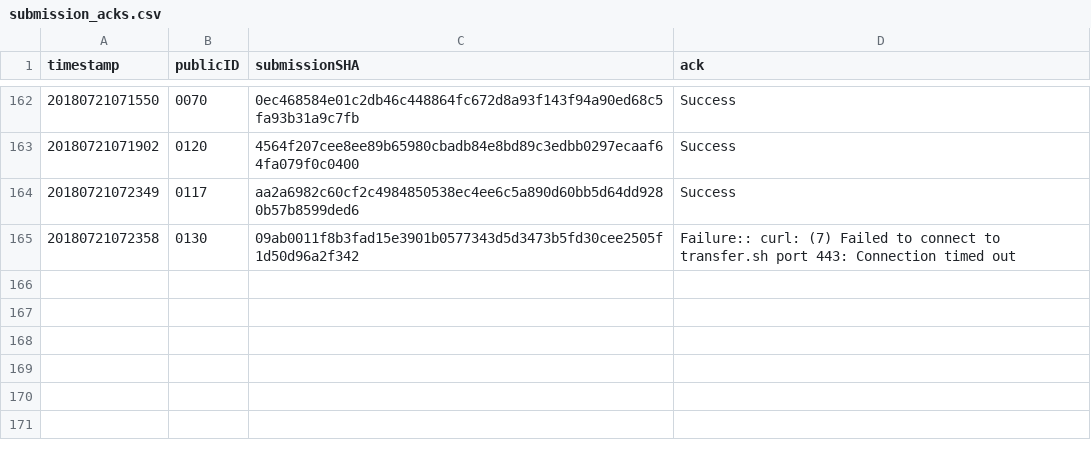
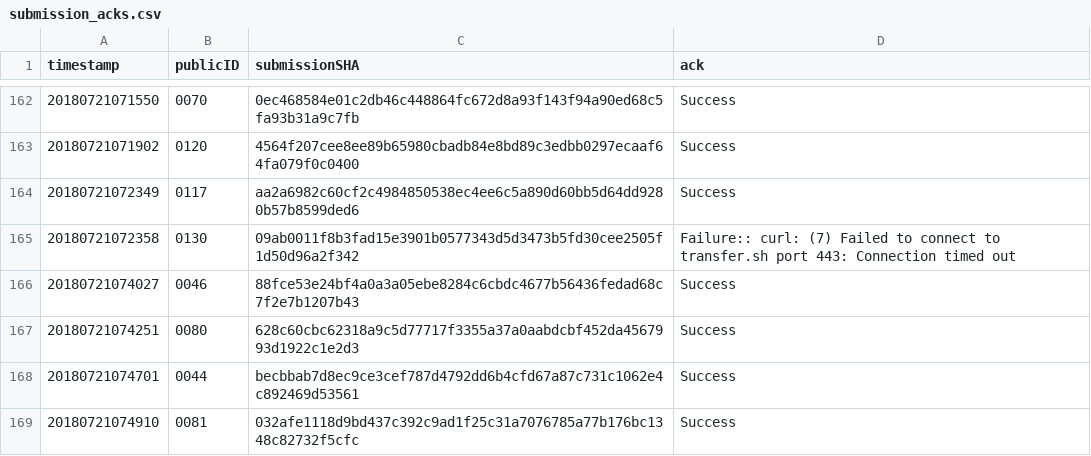
Before and after one commit to icfpcontest2018/icfpcontest2018.github.io, a CSV file: _data/submission_acks.csv, drawn as a sheet; only a part is shown, gaps mark what is left out; the diff names each change by its address in the sheet, - before the commit and + after, or states it on an @@ line.

Commit message:
Update submission_acks.

```diff
--- a/_data/submission_acks.csv
+++ b/_data/submission_acks.csv
+row 166: 20180721074027 | 0046 | 88fce53e24bf4a0a3a05ebe8284c6cbdc4677b56436fedad68c7f2e7b1207b43 | Success
+row 167: 20180721074251 | 0080 | 628c60cbc62318a9c5d77717f3355a37a0aabdcbf452da4567993d1922c1e2d3 | Success
+row 168: 20180721074701 | 0044 | becbbab7d8ec9ce3cef787d4792dd6b4cfd67a87c731c1062e4c892469d53561 | Success
+row 169: 20180721074910 | 0081 | 032afe1118d9bd437c392c9ad1f25c31a7076785a77b176bc1348c82732f5cfc | Success
```
Also changed, not shown: 1 other file.
